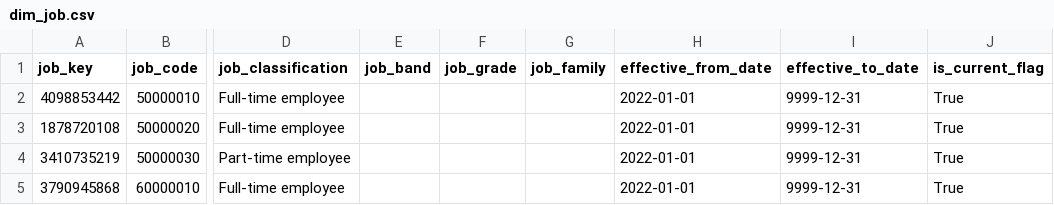
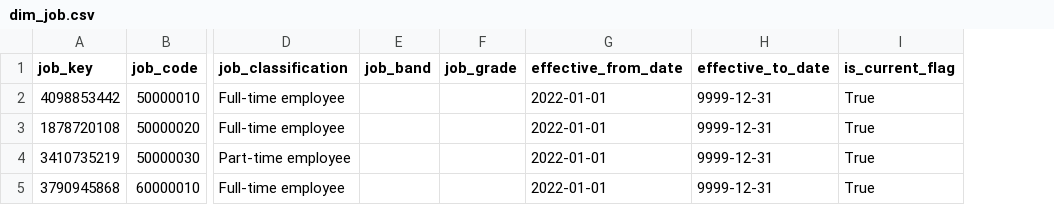
Before and after one commit to Tim-Claessen/modelling_payroll, a CSV file: example/modelled/dim_job.csv, drawn as a sheet; only a part is shown, gaps mark what is left out; the diff names each change by its address in the sheet, - before the commit and + after, or states it on an @@ line.

Commit message:
Minor model changes and added DDL generation

```diff
--- a/example/modelled/dim_job.csv
+++ b/example/modelled/dim_job.csv
-column G (job_family), empty
```
Also changed, not shown: 6 other files.
